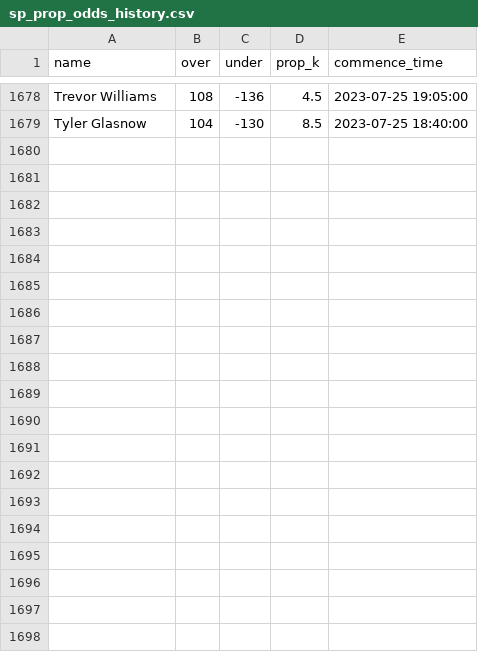
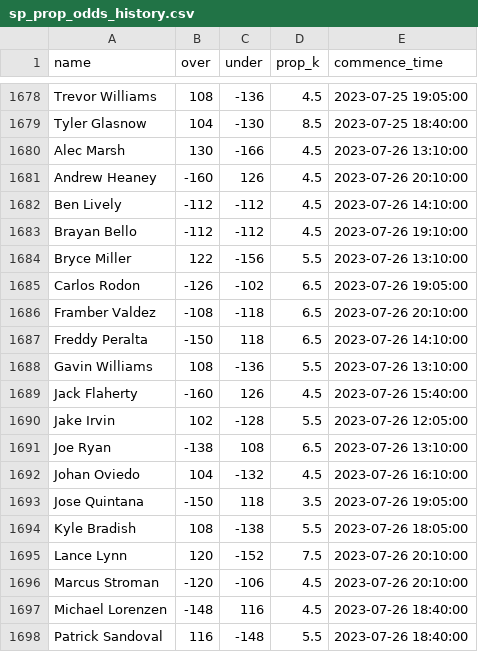
Before and after one commit to amaizehayes/sp-k-prediction-app, a CSV file: output/sp_prop_odds_history.csv, drawn as a sheet; only a part is shown, gaps mark what is left out; the diff covers the shown part only; the diff names each change by its address in the sheet, - before the commit and + after, or states it on an @@ line.

```diff
--- a/output/sp_prop_odds_history.csv
+++ b/output/sp_prop_odds_history.csv
+row 1680: Alec Marsh | 130 | -166 | 4.5 | 2023-07-26 13:10:00
+row 1681: Andrew Heaney | -160 | 126 | 4.5 | 2023-07-26 20:10:00
+row 1682: Ben Lively | -112 | -112 | 4.5 | 2023-07-26 14:10:00
+row 1683: Brayan Bello | -112 | -112 | 4.5 | 2023-07-26 19:10:00
+row 1684: Bryce Miller | 122 | -156 | 5.5 | 2023-07-26 13:10:00
+row 1685: Carlos Rodon | -126 | -102 | 6.5 | 2023-07-26 19:05:00
+row 1686: Framber Valdez | -108 | -118 | 6.5 | 2023-07-26 20:10:00
+row 1687: Freddy Peralta | -150 | 118 | 6.5 | 2023-07-26 14:10:00
+row 1688: Gavin Williams | 108 | -136 | 5.5 | 2023-07-26 13:10:00
+row 1689: Jack Flaherty | -160 | 126 | 4.5 | 2023-07-26 15:40:00
+row 1690: Jake Irvin | 102 | -128 | 5.5 | 2023-07-26 12:05:00
+row 1691: Joe Ryan | -138 | 108 | 6.5 | 2023-07-26 13:10:00
+row 1692: Johan Oviedo | 104 | -132 | 4.5 | 2023-07-26 16:10:00
+row 1693: Jose Quintana | -150 | 118 | 3.5 | 2023-07-26 19:05:00
+row 1694: Kyle Bradish | 108 | -138 | 5.5 | 2023-07-26 18:05:00
+row 1695: Lance Lynn | 120 | -152 | 7.5 | 2023-07-26 20:10:00
+row 1696: Marcus Stroman | -120 | -106 | 4.5 | 2023-07-26 20:10:00
+row 1697: Michael Lorenzen | -148 | 116 | 4.5 | 2023-07-26 18:40:00
+row 1698: Patrick Sandoval | 116 | -148 | 5.5 | 2023-07-26 18:40:00
```
Also changed, not shown: 9 added rows elsewhere in this file, output/probable_starter_history.csv, output/sp_log_2023.csv, 12 other files.
